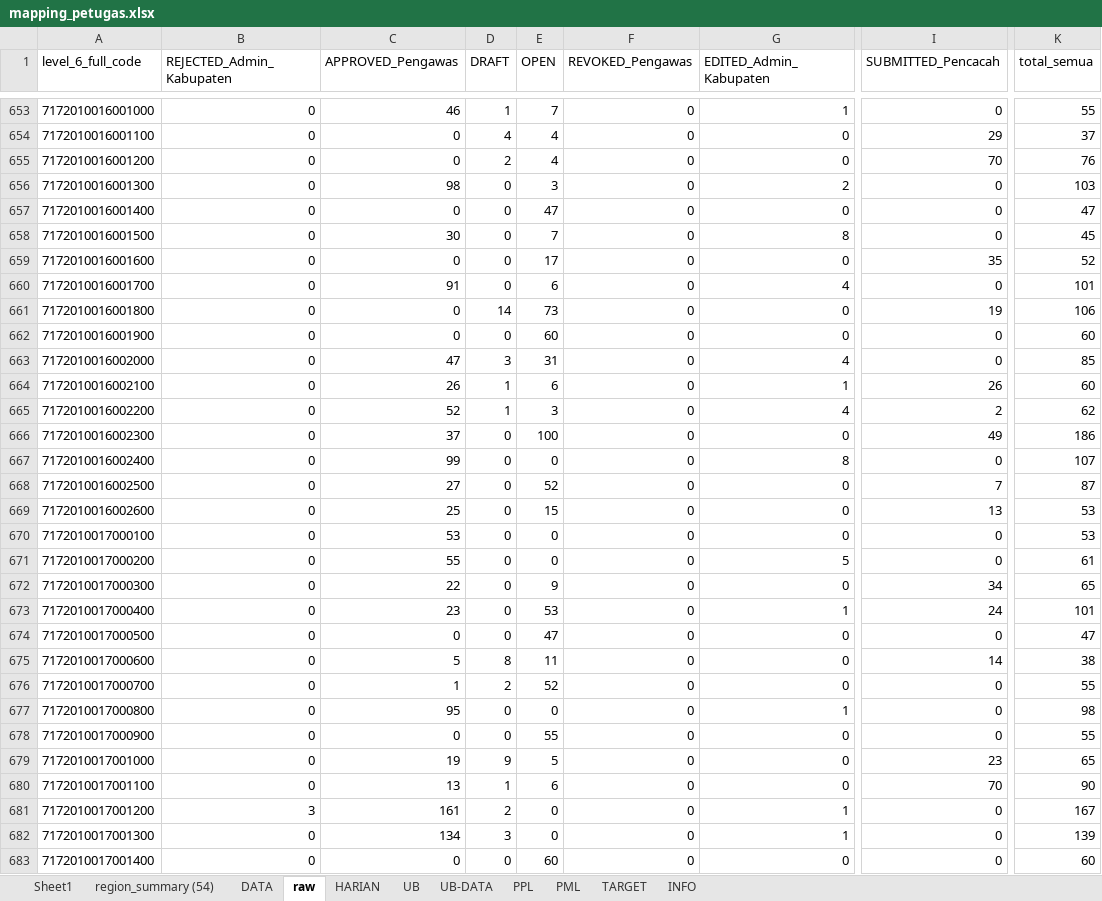
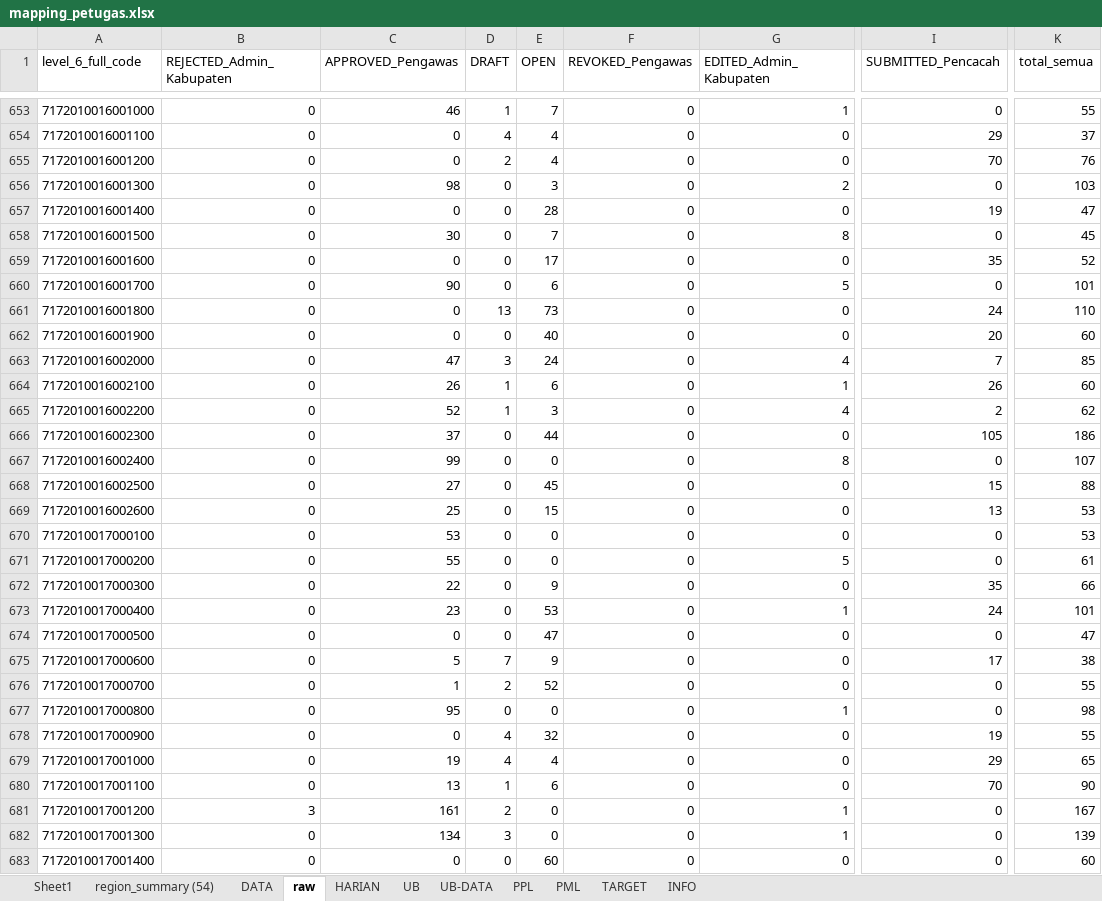
Before and after one commit to gaberielmanalu931/dashboard-petugas, an Excel workbook: mapping_petugas.xlsx, sheet raw, drawn as a sheet; only a part is shown, gaps mark what is left out; values as stored, in another font and other column widths than the file's, no borders; the diff covers the shown part only; the diff names each change by its address in the sheet, - before the commit and + after, or states it on an @@ line.

```diff
--- a/mapping_petugas.xlsx (sheet raw)
+++ b/mapping_petugas.xlsx (sheet raw)
-E657 (OPEN): 47
+E657 (OPEN): 28
-I657 (SUBMITTED_Pencacah): 0
+I657 (SUBMITTED_Pencacah): 19
-C660 (APPROVED_Pengawas): 91
+C660 (APPROVED_Pengawas): 90
-G660 (EDITED_Admin_Kabupaten): 4
+G660 (EDITED_Admin_Kabupaten): 5
-D661 (DRAFT): 14
+D661 (DRAFT): 13
-I661 (SUBMITTED_Pencacah): 19
+I661 (SUBMITTED_Pencacah): 24
-K661 (total_semua): 106
+K661 (total_semua): 110
-E662 (OPEN): 60
+E662 (OPEN): 40
-I662 (SUBMITTED_Pencacah): 0
+I662 (SUBMITTED_Pencacah): 20
-E663 (OPEN): 31
+E663 (OPEN): 24
-I663 (SUBMITTED_Pencacah): 0
+I663 (SUBMITTED_Pencacah): 7
-E666 (OPEN): 100
+E666 (OPEN): 44
-I666 (SUBMITTED_Pencacah): 49
+I666 (SUBMITTED_Pencacah): 105
-E668 (OPEN): 52
+E668 (OPEN): 45
-I668 (SUBMITTED_Pencacah): 7
+I668 (SUBMITTED_Pencacah): 15
-K668 (total_semua): 87
+K668 (total_semua): 88
-I672 (SUBMITTED_Pencacah): 34
+I672 (SUBMITTED_Pencacah): 35
-K672 (total_semua): 65
+K672 (total_semua): 66
-D675 (DRAFT): 8
+D675 (DRAFT): 7
-E675 (OPEN): 11
+E675 (OPEN): 9
-I675 (SUBMITTED_Pencacah): 14
+I675 (SUBMITTED_Pencacah): 17
-D678 (DRAFT): 0
+D678 (DRAFT): 4
-E678 (OPEN): 55
+E678 (OPEN): 32
-I678 (SUBMITTED_Pencacah): 0
+I678 (SUBMITTED_Pencacah): 19
-D679 (DRAFT): 9
+D679 (DRAFT): 4
-E679 (OPEN): 5
+E679 (OPEN): 4
-I679 (SUBMITTED_Pencacah): 23
+I679 (SUBMITTED_Pencacah): 29
```
Also changed, not shown: 1154 edited cells elsewhere in this sheet, sheet DATA, sheet PPL, sheet HARIAN, sheet PML, sheet INFO, formulas that keep their value.
